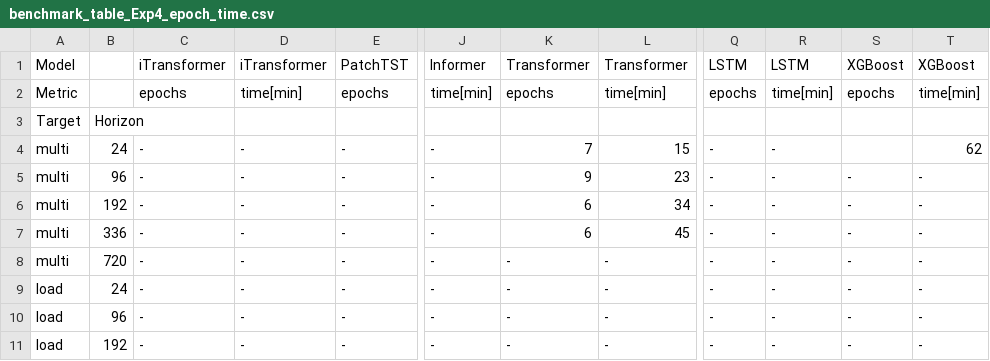
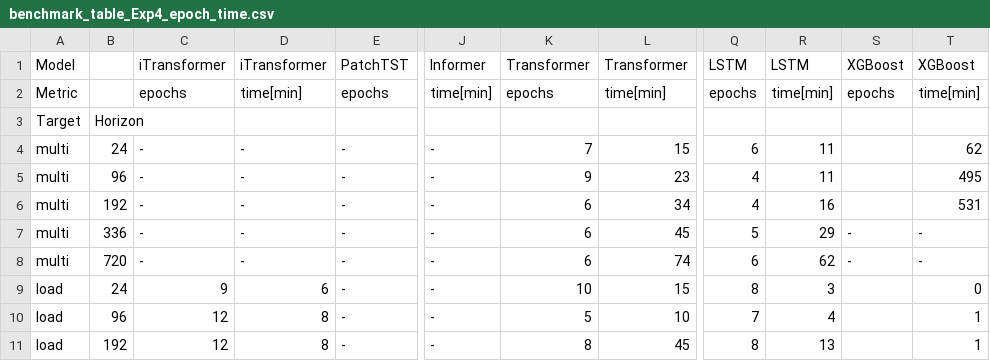
Before and after one commit to timweisbarth/attention-based-energy-forecasting, a CSV file: results/benchmark_table_Exp4_epoch_time.csv, drawn as a sheet; only a part is shown, gaps mark what is left out; the diff covers the shown part only; the diff names each change by its address in the sheet, - before the commit and + after, or states it on an @@ line.

```diff
--- a/results/benchmark_table_Exp4_epoch_time.csv
+++ b/results/benchmark_table_Exp4_epoch_time.csv
-Q4: -
+Q4: 6
-R4:R5: -
+R4:R5: 11
-Q5:Q6: -
+Q5:Q6: 4
-S5:S6: -
+S5:S6: (empty)
-T5: -
+T5: 495
-R6: -
+R6: 16
-T6: -
+T6: 531
-Q7: -
+Q7: 5
-R7: -
+R7: 29
-K8: -
+K8: 6
-L8: -
+L8: 74
-Q8: -
+Q8: 6
-R8: -
+R8: 62
-C9: -
+C9: 9
-D9: -
+D9: 6
-K9: -
+K9: 10
-L9: -
+L9: 15
-Q9: -
+Q9: 8
-R9: -
+R9: 3
-S9:S11: -
+S9:S11: (empty)
-T9: -
+T9: 0
-C10:C11: -
+C10:C11: 12
-D10:D11: -
+D10:D11: 8
-K10: -
+K10: 5
-L10: -
+L10: 10
-Q10: -
+Q10: 7
-R10: -
+R10: 4
-T10:T11: -
+T10:T11: 1
-K11: -
+K11: 8
-L11: -
+L11: 45
-Q11: -
+Q11: 8
-R11: -
+R11: 13
```
Also changed, not shown: 16 edited cells elsewhere in this file, results/benchmark_table_Exp4_metrics.csv, results/benchmark_table_Exp4_modelsize_maxmemory.csv, 5 other files.
